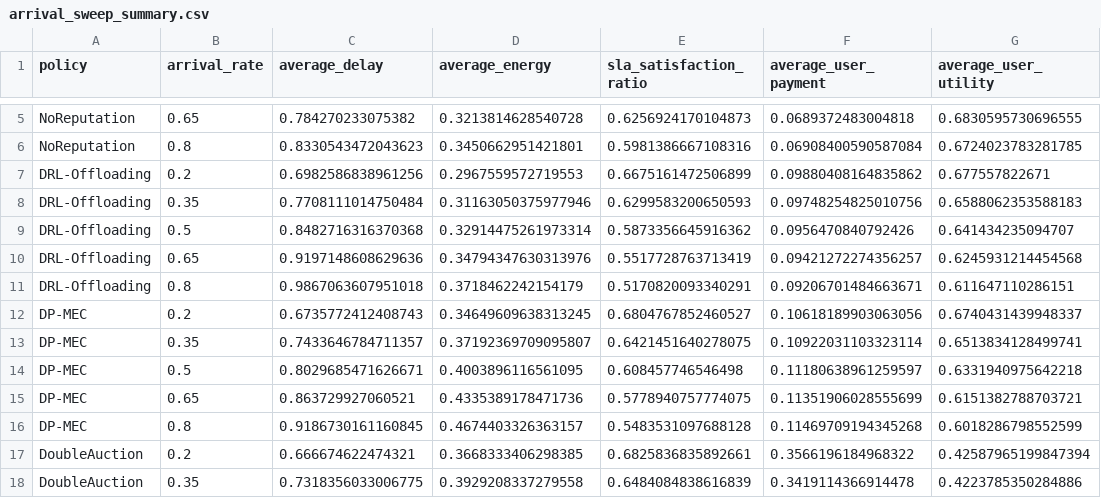
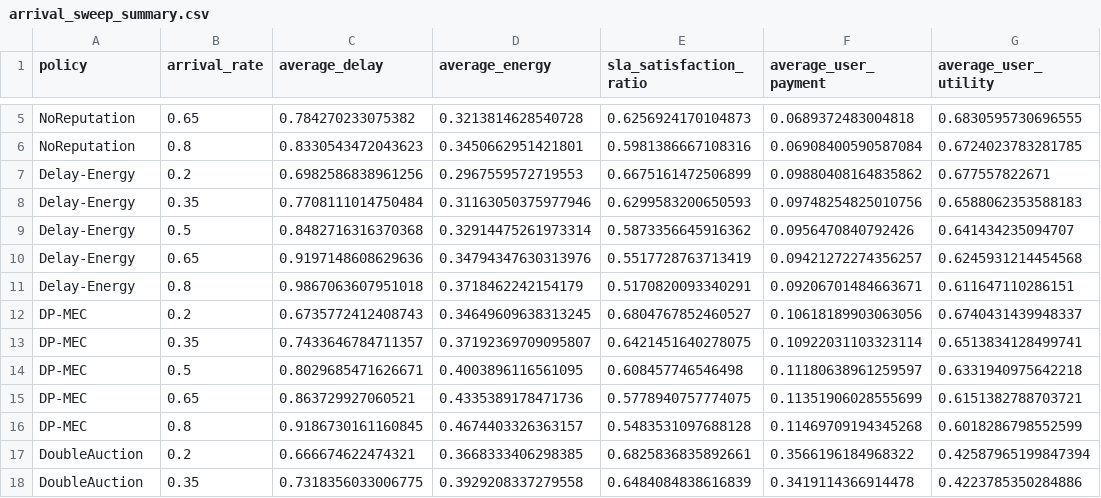
Before and after one commit to DGL-codes/QCP-MEC, a CSV file: reference_results/arrival_sweep_summary.csv, drawn as a sheet; only a part is shown, gaps mark what is left out; the diff names each change by its address in the sheet, - before the commit and + after, or states it on an @@ line.

```diff
--- a/reference_results/arrival_sweep_summary.csv
+++ b/reference_results/arrival_sweep_summary.csv
-A7:A11 (policy): DRL-Offloading
+A7:A11 (policy): Delay-Energy
```
Also changed, not shown: reference_results/arrival_sweep_raw.csv, reference_results/deposit_sweep_raw.csv, 14 other files.
